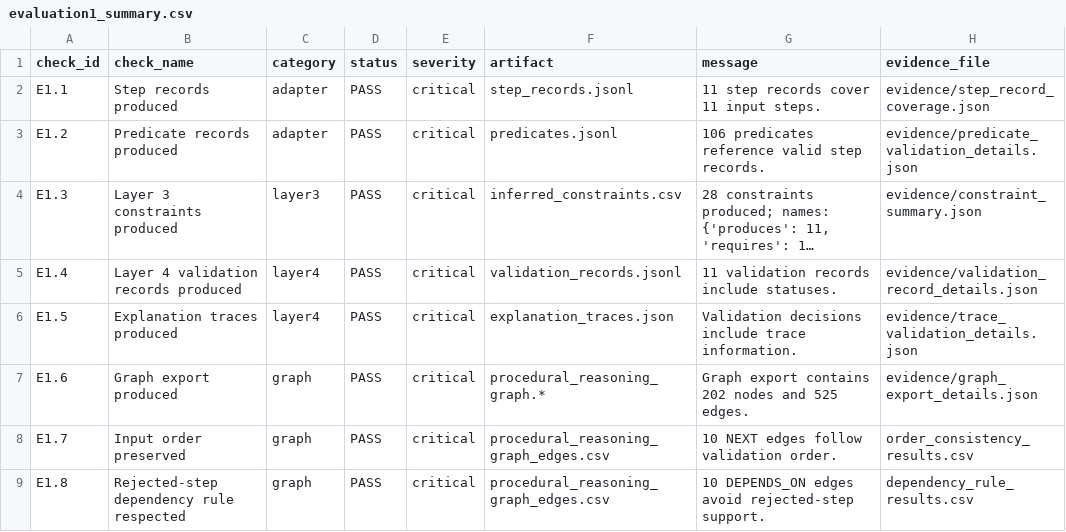
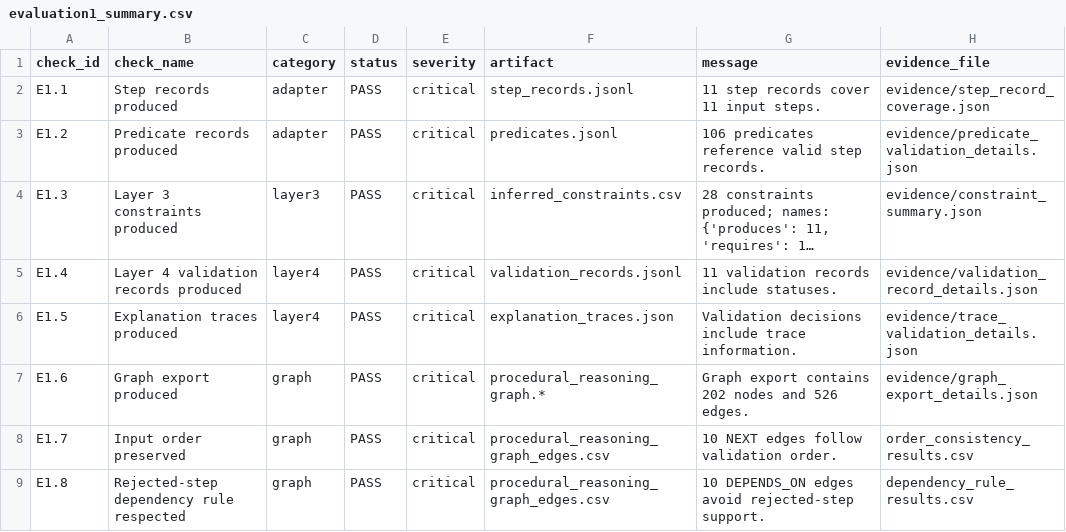
Before and after one commit to emdataeng/XR_Event_Grounding_Graph, a CSV file: IndustReal_Pipeline/docs/reasoning_layers/Evaluation1_remove_semantics/evaluation1_summary.csv, drawn as a sheet; long unchanged cells end in ….

```diff
--- a/IndustReal_Pipeline/docs/reasoning_layers/Evaluation1_remove_semantics/evaluation1_summary.csv
+++ b/IndustReal_Pipeline/docs/reasoning_layers/Evaluation1_remove_semantics/evaluation1_summary.csv
@@ -6,3 +6,3 @@ E1.4,Layer 4 validation records produced,layer4,PASS,critical,validation_records
 E1.5,Explanation traces produced,layer4,PASS,critical,explanation_traces.json,Validation decisions include trace information.,evidence/trace_validation_details.json
-E1.6,Graph export produced,graph,PASS,critical,procedural_reasoning_graph.*,Graph export contains 202 nodes and 525 edges.,evidence/graph_export_details.json
+E1.6,Graph export produced,graph,PASS,critical,procedural_reasoning_graph.*,Graph export contains 202 nodes and 526 edges.,evidence/graph_export_details.json
 E1.7,Input order preserved,graph,PASS,critical,procedural_reasoning_graph_edges.csv,10 NEXT edges follow validation order.,order_consistency_results.csv
```
Also changed, not shown: IndustReal_Pipeline/docs/reasoning_layers/Evaluation1_remove_semantics/artifact_inventory.csv, IndustReal_Pipeline/docs/reasoning_layers/Evaluation1_remove_semantics/procedural_reasoning_graph/procedural_reasoning_graph_edges.csv, 15 other files.
